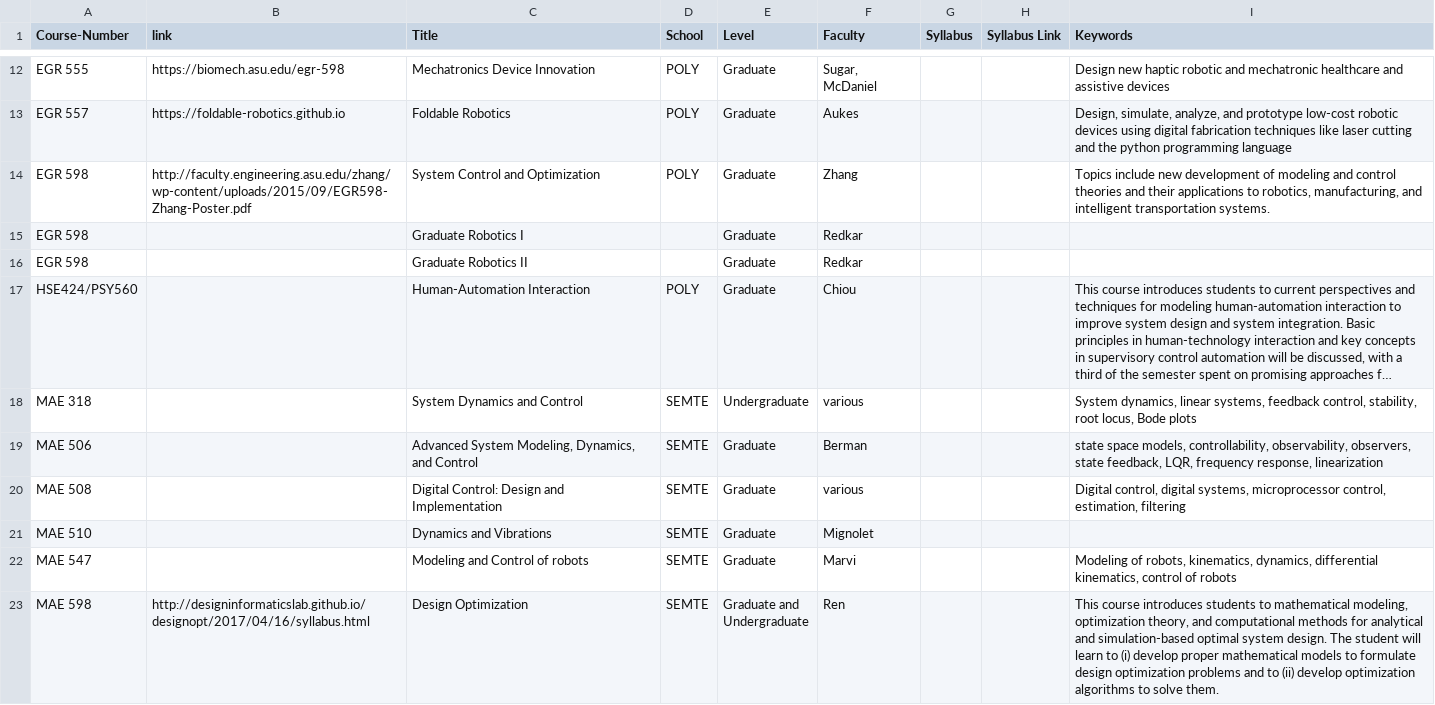
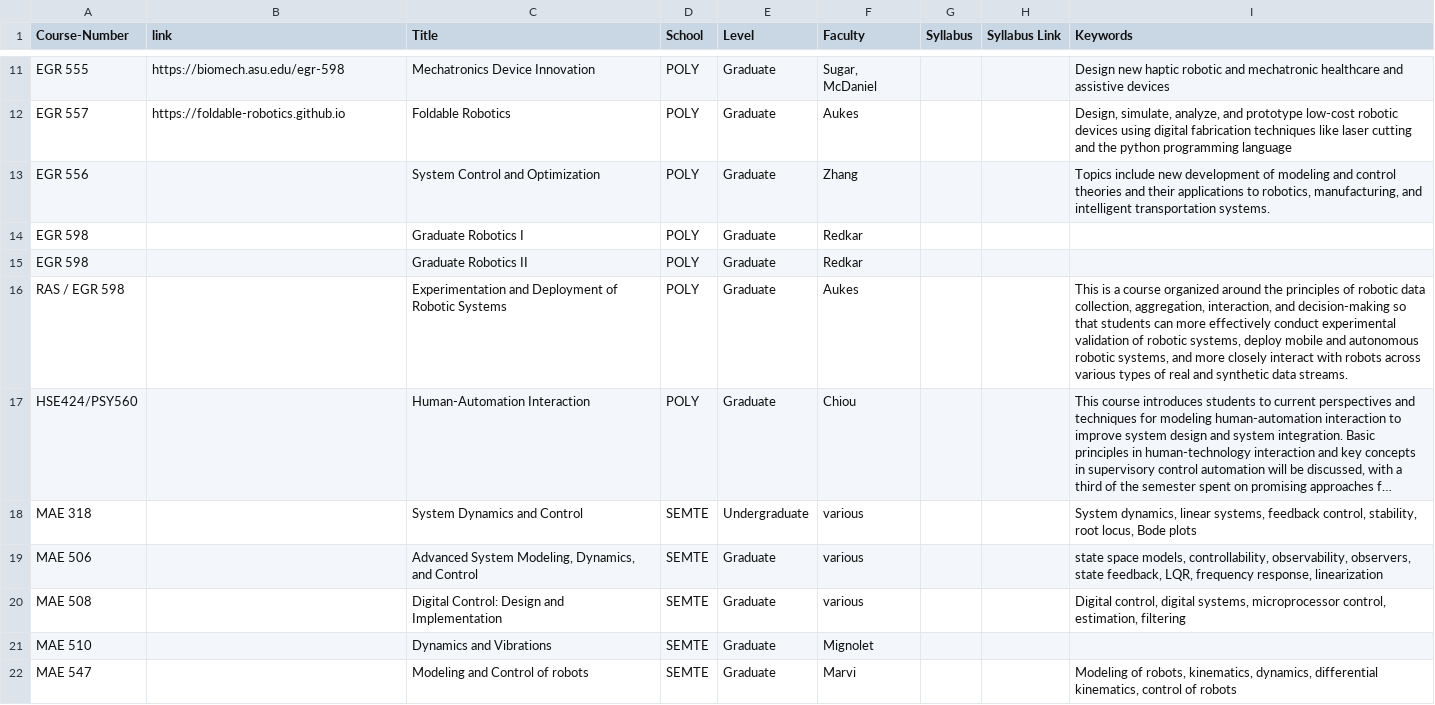
Before and after one commit to idealabasu/website_asurobotics, a CSV file: _data/courses.csv, drawn as a sheet; only a part is shown, gaps mark what is left out; the shorter side is filled out with more unchanged rows; long unchanged cells end in …; addresses are those after the commit; the diff covers the shown part only; the diff names each change by its address in the sheet, - before the commit and + after, or states it on an @@ line.

```diff
--- a/_data/courses.csv
+++ b/_data/courses.csv
-A13 (Course-Number): EGR 598
+A13 (Course-Number): EGR 556
-B13 (link): http://faculty.engineering.asu.edu/zhang/wp-content/uploads/2015/09/EGR598-Zhang-Poster.pdf
+B13 (link): (empty)
-D14:D15 (School): (empty)
+D14:D15 (School): POLY
+row 16: RAS / EGR 598 |  | Experimentation and Deployment of Robotic Systems | POLY | Graduate | Aukes |  |  | This is a course organized around the principles of robotic data collection, aggregation, interaction, and decision-making so that students can more effectively conduct experimental validation of robotic systems, deploy mobile and autonomous robotic systems, and more closely interact with robots across various types of real and synthetic data streams.
-F19 (Faculty): Berman
+F19 (Faculty): various
```
Also changed, not shown: 1 added row, 1 removed row and 1 edited cell elsewhere in this file, _data/faculty.csv, 5 other files.
